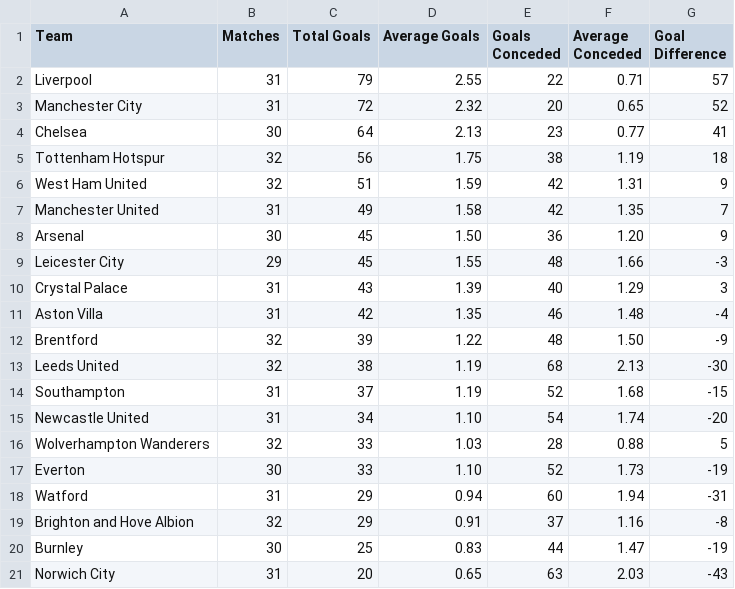
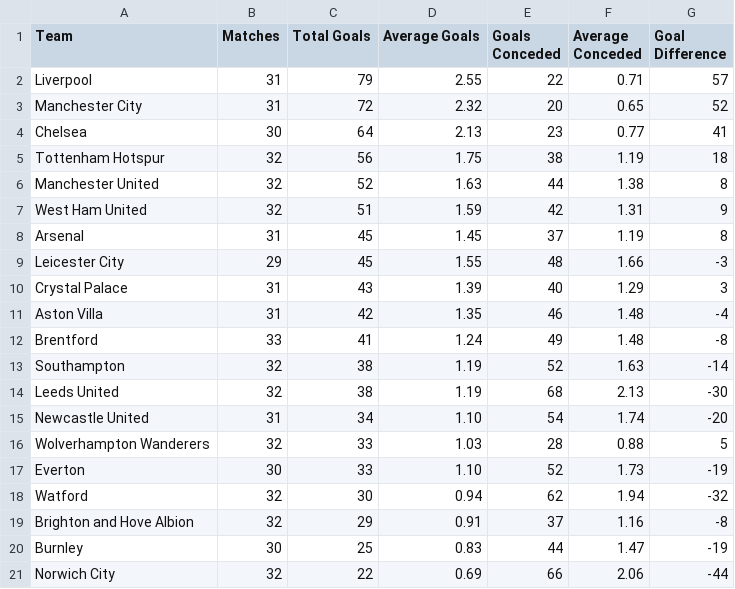
Before and after one commit to charles-adedotun/krysp-scraper, a CSV file: epl/scraped-data/goals.csv, drawn as a sheet.

```diff
--- a/epl/scraped-data/goals.csv
+++ b/epl/scraped-data/goals.csv
@@ -5,5 +5,5 @@
   Tottenham Hotspur ,32,56,1.75,38,1.19,18
+  Manchester United ,32,52,1.63,44,1.38,8
   West Ham United ,32,51,1.59,42,1.31,9
-  Manchester United ,31,49,1.58,42,1.35,7
-  Arsenal ,30,45,1.50,36,1.20,9
+  Arsenal ,31,45,1.45,37,1.19,8
   Leicester City ,29,45,1.55,48,1.66,-3
@@ -11,5 +11,5 @@
   Aston Villa ,31,42,1.35,46,1.48,-4
-  Brentford ,32,39,1.22,48,1.50,-9
+  Brentford ,33,41,1.24,49,1.48,-8
+  Southampton ,32,38,1.19,52,1.63,-14
   Leeds United ,32,38,1.19,68,2.13,-30
-  Southampton ,31,37,1.19,52,1.68,-15
   Newcastle United ,31,34,1.10,54,1.74,-20
@@ -17,5 +17,5 @@
   Everton ,30,33,1.10,52,1.73,-19
-  Watford ,31,29,0.94,60,1.94,-31
+  Watford ,32,30,0.94,62,1.94,-32
   Brighton and Hove Albion ,32,29,0.91,37,1.16,-8
   Burnley ,30,25,0.83,44,1.47,-19
-  Norwich City ,31,20,0.65,63,2.03,-43
+  Norwich City ,32,22,0.69,66,2.06,-44
```
Also changed, not shown: epl/scraped-data/overview.csv, epl/scraped-data/passes.csv, 7 other files.
